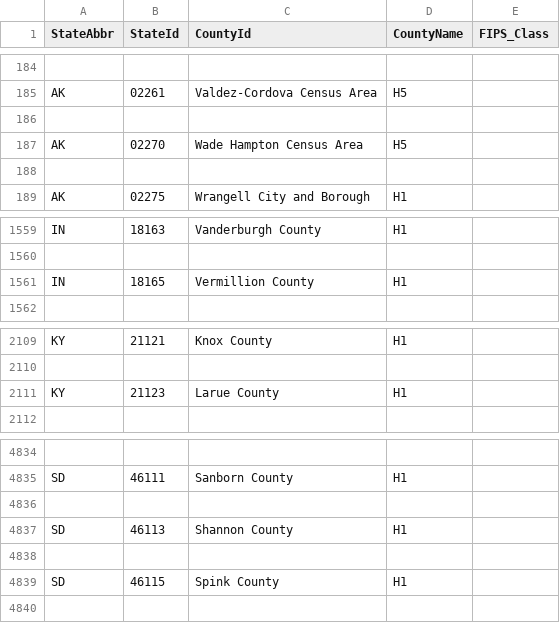
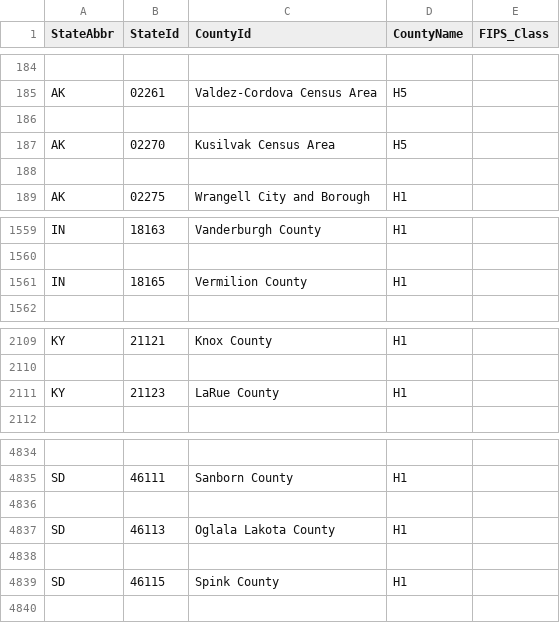
Before and after one commit to dantetam/dantetam.github.io, a CSV file: src/experiments/countymap/gdppercapita/countyIdByNameProcessed.csv, drawn as a sheet; only a part is shown, gaps mark what is left out.

Commit message:
Process and hand edit county data

```diff
--- a/src/experiments/countymap/gdppercapita/countyIdByNameProcessed.csv
+++ b/src/experiments/countymap/gdppercapita/countyIdByNameProcessed.csv
@@ -186,3 +186,3 @@ AK,02261,Valdez-Cordova Census Area,H5
 
-AK,02270,Wade Hampton Census Area,H5
+AK,02270,Kusilvak Census Area,H5
 
@@ -1560,3 +1560,3 @@ IN,18163,Vanderburgh County,H1
 
-IN,18165,Vermillion County,H1
+IN,18165,Vermilion County,H1
 
@@ -2110,3 +2110,3 @@ KY,21121,Knox County,H1
 
-KY,21123,Larue County,H1
+KY,21123,LaRue County,H1
 
@@ -4836,3 +4836,3 @@ SD,46111,Sanborn County,H1
 
-SD,46113,Shannon County,H1
+SD,46113,Oglala Lakota County,H1
 
```
Also changed, not shown: 3 other files.
